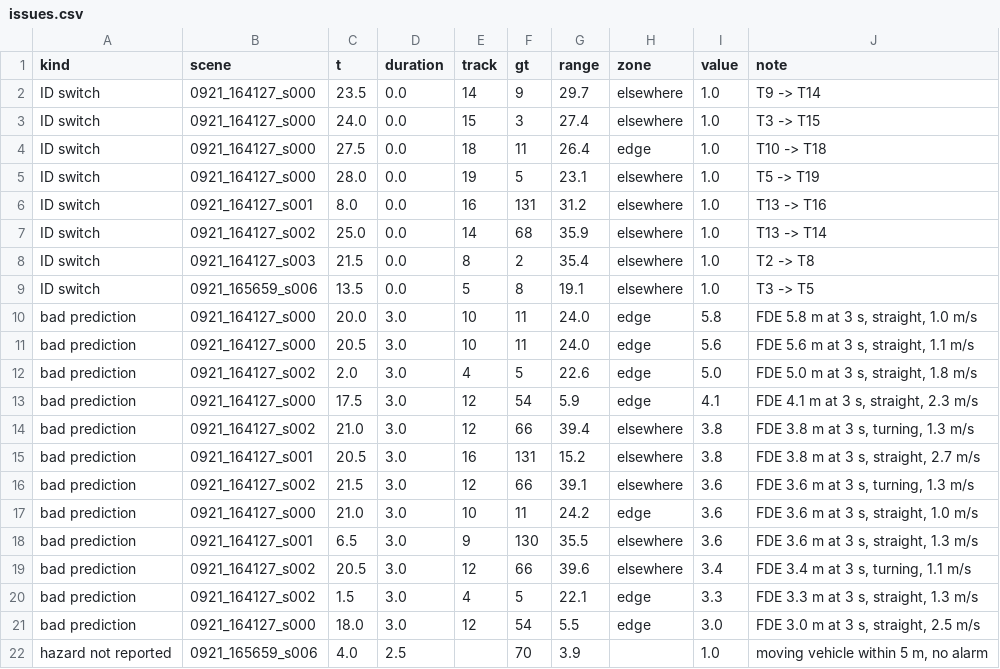
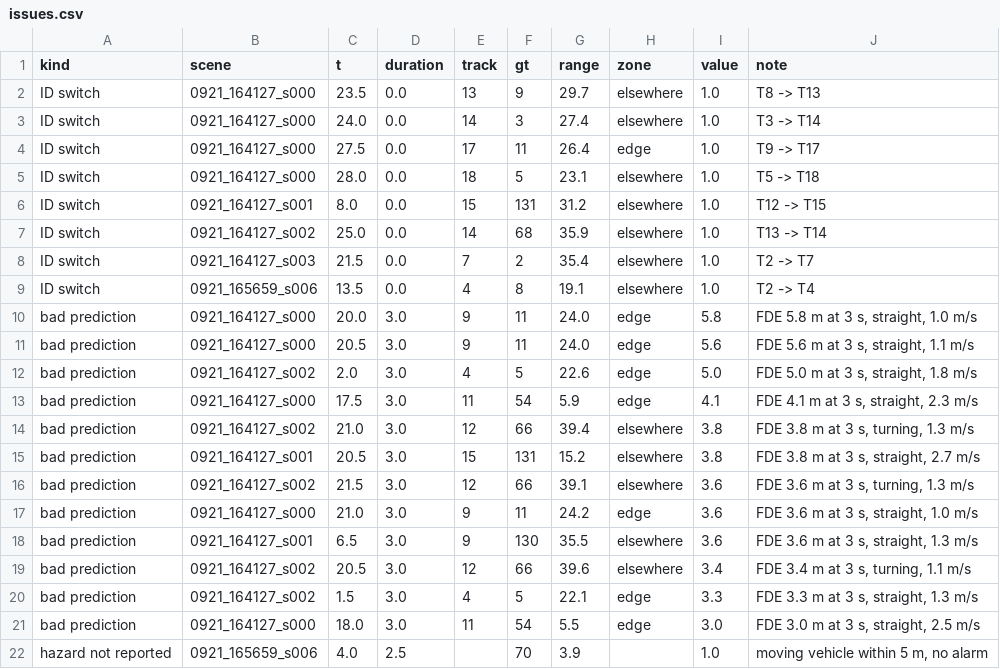
Before and after one commit to mjyong/CenterPoint, a CSV file: data/reports/T18/oracle_val/issues.csv, drawn as a sheet.

```diff
--- a/data/reports/T18/oracle_val/issues.csv
+++ b/data/reports/T18/oracle_val/issues.csv
@@ -1,18 +1,18 @@
 kind,scene,t,duration,track,gt,range,zone,value,note
-ID switch,0921_164127_s000,23.5,0.0,14,9,29.7,elsewhere,1.0,T9 -> T14
-ID switch,0921_164127_s000,24.0,0.0,15,3,27.4,elsewhere,1.0,T3 -> T15
-ID switch,0921_164127_s000,27.5,0.0,18,11,26.4,edge,1.0,T10 -> T18
-ID switch,0921_164127_s000,28.0,0.0,19,5,23.1,elsewhere,1.0,T5 -> T19
-ID switch,0921_164127_s001,8.0,0.0,16,131,31.2,elsewhere,1.0,T13 -> T16
+ID switch,0921_164127_s000,23.5,0.0,13,9,29.7,elsewhere,1.0,T8 -> T13
+ID switch,0921_164127_s000,24.0,0.0,14,3,27.4,elsewhere,1.0,T3 -> T14
+ID switch,0921_164127_s000,27.5,0.0,17,11,26.4,edge,1.0,T9 -> T17
+ID switch,0921_164127_s000,28.0,0.0,18,5,23.1,elsewhere,1.0,T5 -> T18
+ID switch,0921_164127_s001,8.0,0.0,15,131,31.2,elsewhere,1.0,T12 -> T15
 ID switch,0921_164127_s002,25.0,0.0,14,68,35.9,elsewhere,1.0,T13 -> T14
-ID switch,0921_164127_s003,21.5,0.0,8,2,35.4,elsewhere,1.0,T2 -> T8
-ID switch,0921_165659_s006,13.5,0.0,5,8,19.1,elsewhere,1.0,T3 -> T5
-bad prediction,0921_164127_s000,20.0,3.0,10,11,24.0,edge,5.8,"FDE 5.8 m at 3 s, straight, 1.0 m/s"
-bad prediction,0921_164127_s000,20.5,3.0,10,11,24.0,edge,5.6,"FDE 5.6 m at 3 s, straight, 1.1 m/s"
+ID switch,0921_164127_s003,21.5,0.0,7,2,35.4,elsewhere,1.0,T2 -> T7
+ID switch,0921_165659_s006,13.5,0.0,4,8,19.1,elsewhere,1.0,T2 -> T4
+bad prediction,0921_164127_s000,20.0,3.0,9,11,24.0,edge,5.8,"FDE 5.8 m at 3 s, straight, 1.0 m/s"
+bad prediction,0921_164127_s000,20.5,3.0,9,11,24.0,edge,5.6,"FDE 5.6 m at 3 s, straight, 1.1 m/s"
 bad prediction,0921_164127_s002,2.0,3.0,4,5,22.6,edge,5.0,"FDE 5.0 m at 3 s, straight, 1.8 m/s"
-bad prediction,0921_164127_s000,17.5,3.0,12,54,5.9,edge,4.1,"FDE 4.1 m at 3 s, straight, 2.3 m/s"
+bad prediction,0921_164127_s000,17.5,3.0,11,54,5.9,edge,4.1,"FDE 4.1 m at 3 s, straight, 2.3 m/s"
 bad prediction,0921_164127_s002,21.0,3.0,12,66,39.4,elsewhere,3.8,"FDE 3.8 m at 3 s, turning, 1.3 m/s"
-bad prediction,0921_164127_s001,20.5,3.0,16,131,15.2,elsewhere,3.8,"FDE 3.8 m at 3 s, straight, 2.7 m/s"
+bad prediction,0921_164127_s001,20.5,3.0,15,131,15.2,elsewhere,3.8,"FDE 3.8 m at 3 s, straight, 2.7 m/s"
 bad prediction,0921_164127_s002,21.5,3.0,12,66,39.1,elsewhere,3.6,"FDE 3.6 m at 3 s, turning, 1.3 m/s"
-bad prediction,0921_164127_s000,21.0,3.0,10,11,24.2,edge,3.6,"FDE 3.6 m at 3 s, straight, 1.0 m/s"
+bad prediction,0921_164127_s000,21.0,3.0,9,11,24.2,edge,3.6,"FDE 3.6 m at 3 s, straight, 1.0 m/s"
 bad prediction,0921_164127_s001,6.5,3.0,9,130,35.5,elsewhere,3.6,"FDE 3.6 m at 3 s, straight, 1.3 m/s"
@@ -20,3 +20,3 @@ bad prediction,0921_164127_s002,20.5,3.0,12,66,39.6,elsewhere,3.4,"FDE 3.4 m at
 bad prediction,0921_164127_s002,1.5,3.0,4,5,22.1,edge,3.3,"FDE 3.3 m at 3 s, straight, 1.3 m/s"
-bad prediction,0921_164127_s000,18.0,3.0,12,54,5.5,edge,3.0,"FDE 3.0 m at 3 s, straight, 2.5 m/s"
+bad prediction,0921_164127_s000,18.0,3.0,11,54,5.5,edge,3.0,"FDE 3.0 m at 3 s, straight, 2.5 m/s"
 hazard not reported,0921_165659_s006,4.0,2.5,,70,3.9,,1.0,"moving vehicle within 5 m, no alarm"
```
Also changed, not shown: data/reports/T18/deploy/issues.csv, data/reports/T18/teacher/issues.csv, 56 other files.
